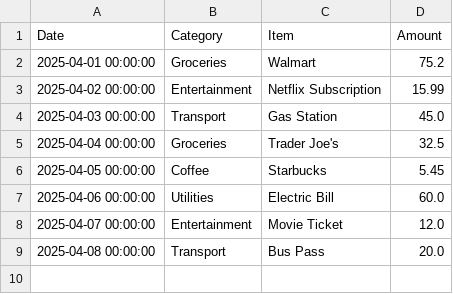
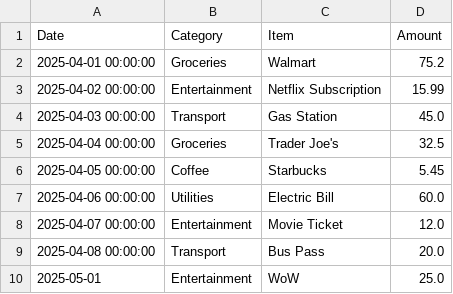
Before and after one commit to CCLDArjun/personal-budgeting-app, a CSV file: appengine/data/spending.csv, drawn as a sheet; the diff names each change by its address in the sheet, - before the commit and + after, or states it on an @@ line.

```diff
--- a/appengine/data/spending.csv
+++ b/appengine/data/spending.csv
+row 10: 2025-05-01 | Entertainment | WoW | 25.0
```
Also changed, not shown: 2 other files.
